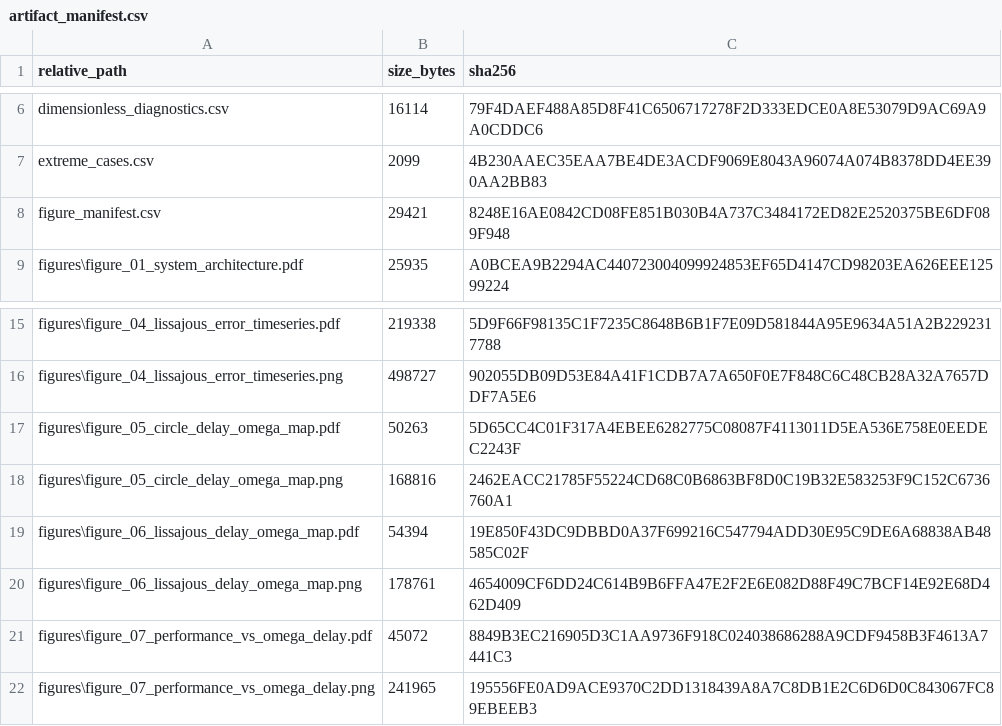
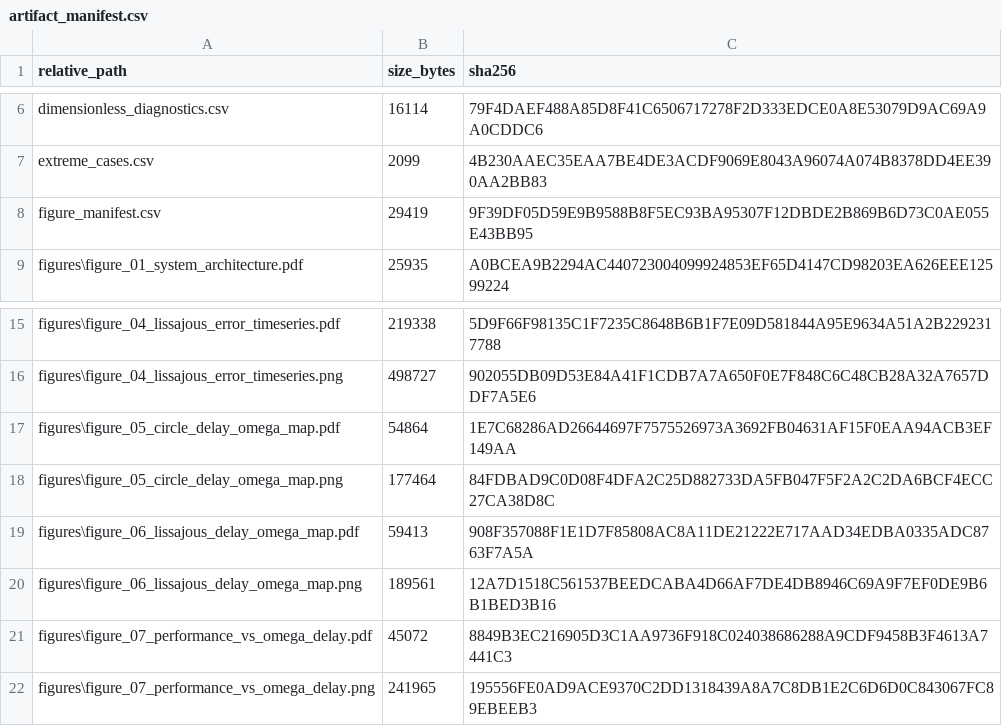
Before and after one commit to Xpotato1024/teleop-delay-study, a CSV file: report/assets/issue9/tables/artifact_manifest.csv, drawn as a sheet; only a part is shown, gaps mark what is left out.

```diff
--- a/report/assets/issue9/tables/artifact_manifest.csv
+++ b/report/assets/issue9/tables/artifact_manifest.csv
@@ -7,3 +7,3 @@ dimensionless_diagnostics.csv,16114,79F4DAEF488A85D8F41C6506717278F2D333EDCE0A8E
 extreme_cases.csv,2099,4B230AAEC35EAA7BE4DE3ACDF9069E8043A96074A074B8378DD4EE390AA2BB83
-figure_manifest.csv,29421,8248E16AE0842CD08FE851B030B4A737C3484172ED82E2520375BE6DF089F948
+figure_manifest.csv,29419,9F39DF05D59E9B9588B8F5EC93BA95307F12DBDE2B869B6D73C0AE055E43BB95
 figures\figure_01_system_architecture.pdf,25935,A0BCEA9B2294AC440723004099924853EF65D4147CD98203EA626EEE12599224
@@ -16,6 +16,6 @@ figures\figure_04_lissajous_error_timeseries.pdf,219338,5D9F66F98135C1F7235C8648
 figures\figure_04_lissajous_error_timeseries.png,498727,902055DB09D53E84A41F1CDB7A7A650F0E7F848C6C48CB28A32A7657DDF7A5E6
-figures\figure_05_circle_delay_omega_map.pdf,50263,5D65CC4C01F317A4EBEE6282775C08087F4113011D5EA536E758E0EEDEC2243F
-figures\figure_05_circle_delay_omega_map.png,168816,2462EACC21785F55224CD68C0B6863BF8D0C19B32E583253F9C152C6736760A1
-figures\figure_06_lissajous_delay_omega_map.pdf,54394,19E850F43DC9DBBD0A37F699216C547794ADD30E95C9DE6A68838AB48585C02F
-figures\figure_06_lissajous_delay_omega_map.png,178761,4654009CF6DD24C614B9B6FFA47E2F2E6E082D88F49C7BCF14E92E68D462D409
+figures\figure_05_circle_delay_omega_map.pdf,54864,1E7C68286AD26644697F7575526973A3692FB04631AF15F0EAA94ACB3EF149AA
+figures\figure_05_circle_delay_omega_map.png,177464,84FDBAD9C0D08F4DFA2C25D882733DA5FB047F5F2A2C2DA6BCF4ECC27CA38D8C
+figures\figure_06_lissajous_delay_omega_map.pdf,59413,908F357088F1E1D7F85808AC8A11DE21222E717AAD34EDBA0335ADC8763F7A5A
+figures\figure_06_lissajous_delay_omega_map.png,189561,12A7D1518C561537BEEDCABA4D66AF7DE4DB8946C69A9F7EF0DE9B6B1BED3B16
 figures\figure_07_performance_vs_omega_delay.pdf,45072,8849B3EC216905D3C1AA9736F918C024038686288A9CDF9458B3F4613A7441C3
```
Also changed, not shown: report/assets/issue9/audit/tracked_file_manifest.csv, report/assets/issue9/tables/figure_manifest.csv, 9 other files.
